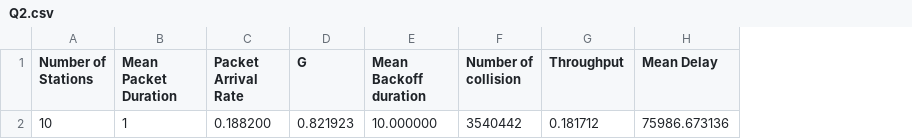
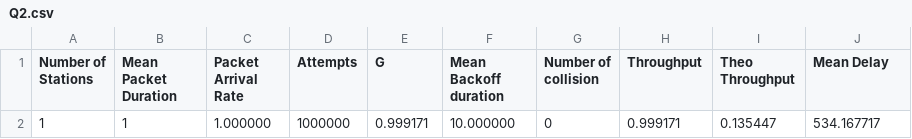
Before and after one commit to WeikeShi0730/DK_L4, a CSV file: Q2/Q2.csv, drawn as a sheet; removed rows and columns are numbered as before the commit, all else as after; the diff names each change by its address in the sheet, - before the commit and + after, or states it on an @@ line.

```diff
--- a/Q2/Q2.csv
+++ b/Q2/Q2.csv
+column D (Attempts), empty
+column I (Theo Throughput), empty
-row 2: 10 | 1 | 0.188200 | 0.821923 | 10.000000 | 3540442 | 0.181712 | 75986.673136
+row 2: 1 | 1 | 1.000000 | 1000000 | 0.999171 | 10.000000 | 0 | 0.999171 | 0.135447 | 534.167717
```
Also changed, not shown: Q2/Q2_5.csv, Q3/Q3.csv, 18 other files.
